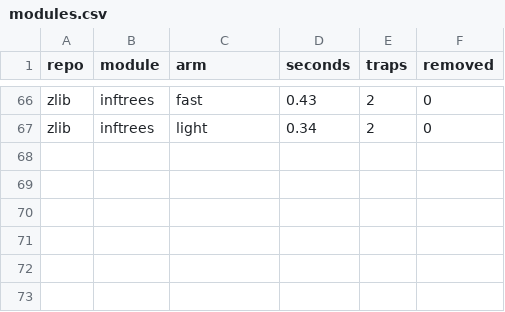
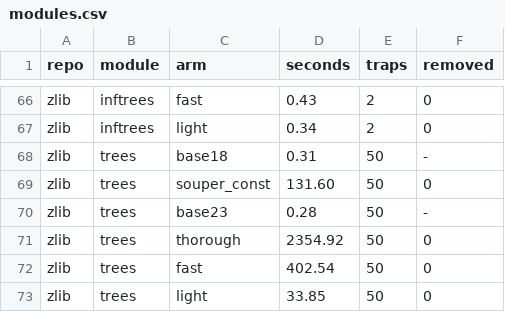
Before and after one commit to AmiraliE1380/ODeSSy, a CSV file: results/static/souper_static/modules.csv, drawn as a sheet; only a part is shown, gaps mark what is left out.

Commit message:
souper static: zlib/trees

```diff
--- a/results/static/souper_static/modules.csv
+++ b/results/static/souper_static/modules.csv
@@ -67 +67,7 @@ zlib,inftrees,fast,0.43,2,0
 zlib,inftrees,light,0.34,2,0
+zlib,trees,base18,0.31,50,-
+zlib,trees,souper_const,131.60,50,0
+zlib,trees,base23,0.28,50,-
+zlib,trees,thorough,2354.92,50,0
+zlib,trees,fast,402.54,50,0
+zlib,trees,light,33.85,50,0
```
